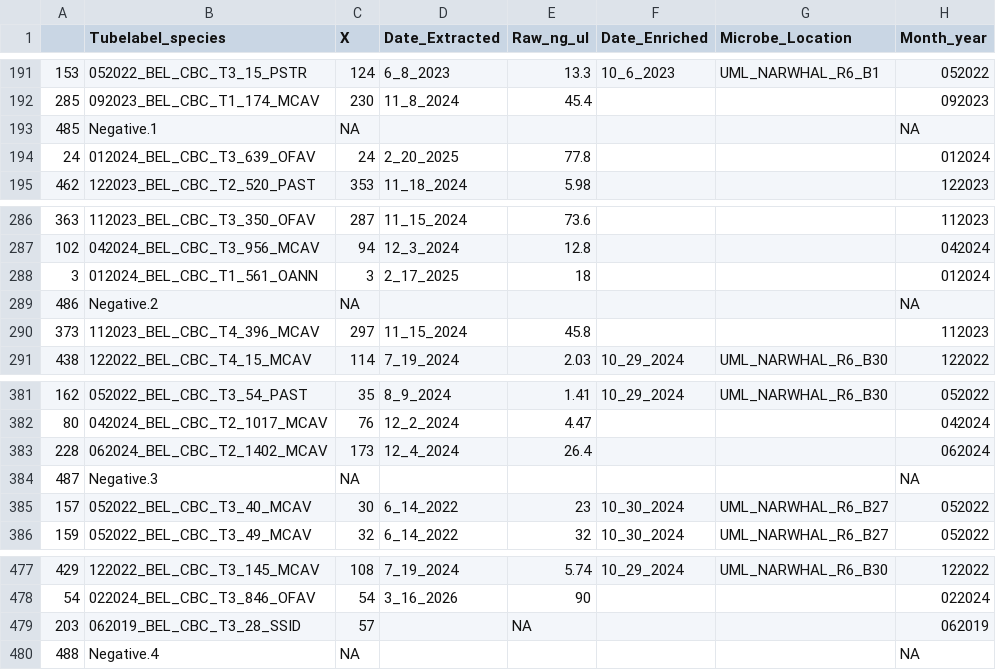
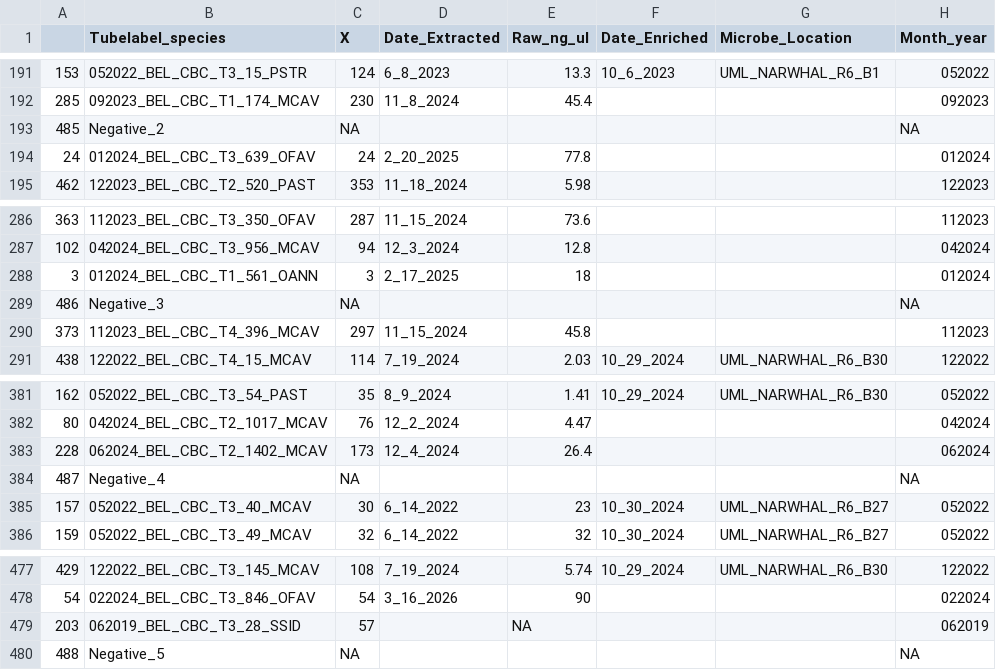
Before and after one commit to cdesouza02/BEL_16S_ITS2, a CSV file: sample_062026_PCR.csv, drawn as a sheet; only a part is shown, gaps mark what is left out; the diff names each change by its address in the sheet, - before the commit and + after, or states it on an @@ line.

Commit message:
standardize neg names from negative.1 to negative_1

```diff
--- a/sample_062026_PCR.csv
+++ b/sample_062026_PCR.csv
-B193 (Tubelabel_species): Negative.1
+B193 (Tubelabel_species): Negative_2
-B289 (Tubelabel_species): Negative.2
+B289 (Tubelabel_species): Negative_3
-B384 (Tubelabel_species): Negative.3
+B384 (Tubelabel_species): Negative_4
-B480 (Tubelabel_species): Negative.4
+B480 (Tubelabel_species): Negative_5
```
